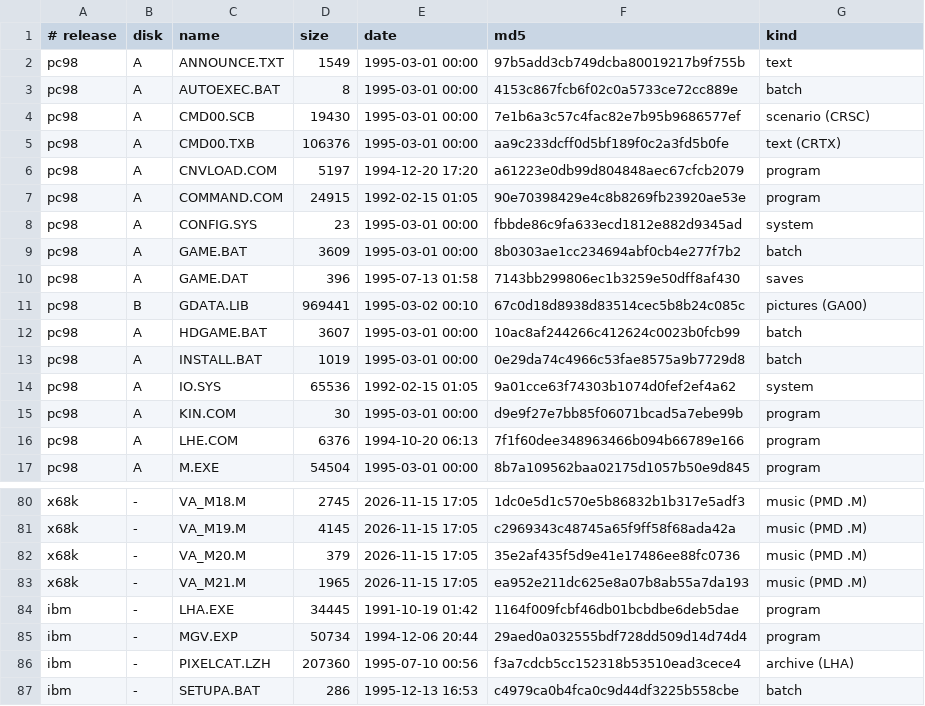
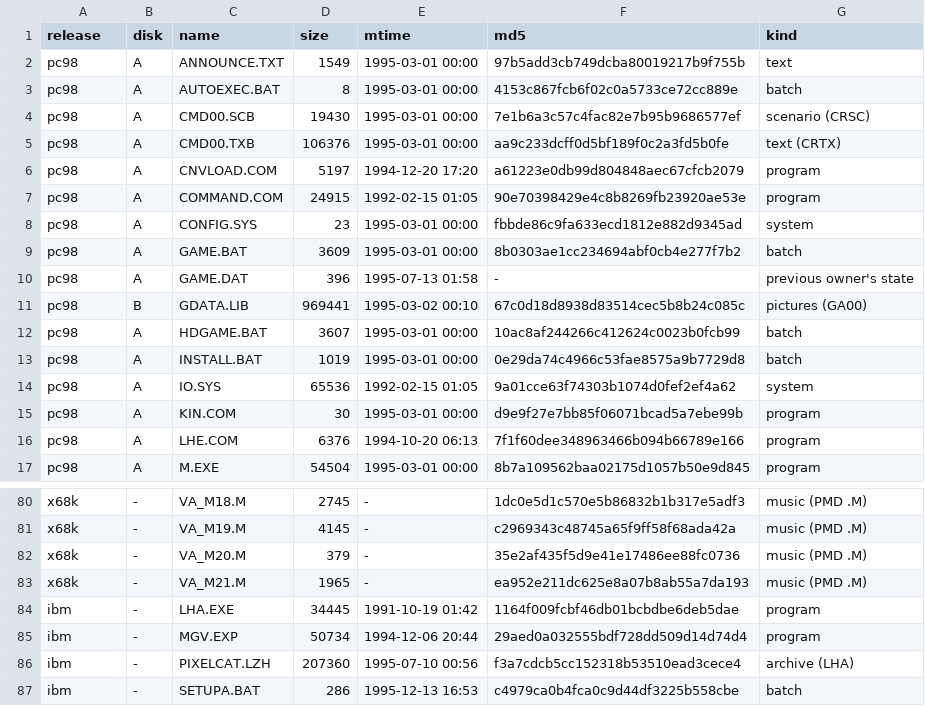
Before and after one commit to slimeyjoe/vangel, a TSV file: resources/inventory.tsv, drawn as a sheet; only a part is shown, gaps mark what is left out; the diff covers the shown part only; the diff names each change by its address in the sheet, - before the commit and + after, or states it on an @@ line.

Commit message:
tools: import the game, build the pack
source/tools/gamedata.py imports the player's copy through lrvne's inventory
framework: the PC-98 release is required, the X68000 release and the Graphic
Disk are optional (the X68000 files only from a DIM image, which nothing reads
yet), and M.EXE is unpacked with lrvne exepack and checked by md5. The
inventory takes lrvne's format (mtime column, the saves unchecked).
mkpack.py packs the scenario, text, library, songs and ANNOUNCE.TXT
byte-exact, PMD.COM's SSG-effect table, and from M.EXE the text dictionary
and the half-width font (mexe.py; it checks the 159 glyphs the font has). The
decoders the build reuses (scb.py, txb.py, gf.py) move to source/tools, the
research tools import them from there; d88raw.py and the mtools step are gone.

```diff
--- a/resources/inventory.tsv
+++ b/resources/inventory.tsv
-A1: # release
+A1: release
-E1: date
+E1: mtime
-F10 (md5): 7143bb299806ec1b3259e50dff8af430
+F10 (md5): -
-G10 (kind): saves
+G10 (kind): previous owner's state
-E80:E83 (mtime): 2026-11-15 17:05
+E80:E83 (mtime): -
```
Also changed, not shown: 29 edited cells elsewhere in this file, 24 other files.
